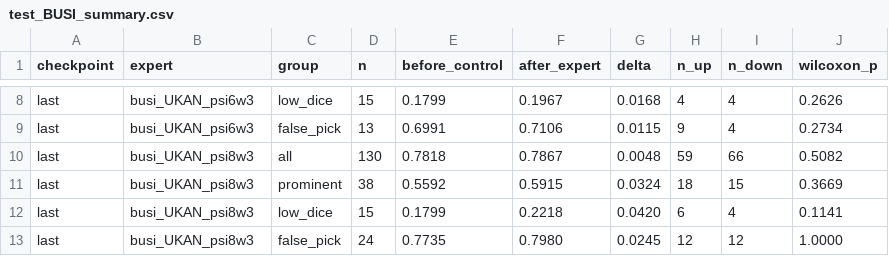
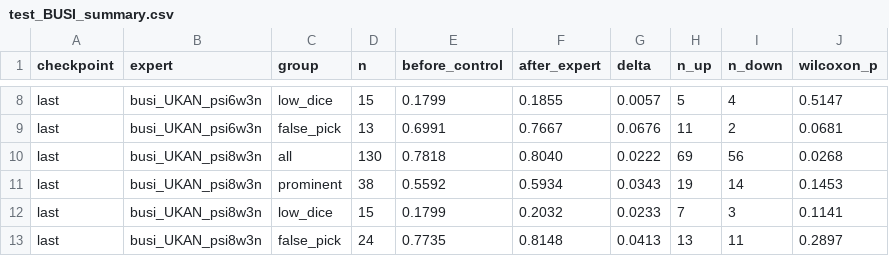
Before and after one commit to OwenWu930302/psi-weighted-busi, a CSV file: results/analysis/test_BUSI_summary.csv, drawn as a sheet; only a part is shown, gaps mark what is left out; the diff covers the shown part only; the diff names each change by its address in the sheet, - before the commit and + after, or states it on an @@ line.

```diff
--- a/results/analysis/test_BUSI_summary.csv
+++ b/results/analysis/test_BUSI_summary.csv
-B8:B9 (expert): busi_UKAN_psi6w3
+B8:B9 (expert): busi_UKAN_psi6w3n
-F8 (after_expert): 0.1967
+F8 (after_expert): 0.1855
-G8 (delta): 0.0168
+G8 (delta): 0.0057
-H8 (n_up): 4
+H8 (n_up): 5
-J8 (wilcoxon_p): 0.2626
+J8 (wilcoxon_p): 0.5147
-F9 (after_expert): 0.7106
+F9 (after_expert): 0.7667
-G9 (delta): 0.0115
+G9 (delta): 0.0676
-H9 (n_up): 9
+H9 (n_up): 11
-I9 (n_down): 4
+I9 (n_down): 2
-J9 (wilcoxon_p): 0.2734
+J9 (wilcoxon_p): 0.0681
-B10:B13 (expert): busi_UKAN_psi8w3
+B10:B13 (expert): busi_UKAN_psi8w3n
-F10 (after_expert): 0.7867
+F10 (after_expert): 0.8040
-G10 (delta): 0.0048
+G10 (delta): 0.0222
-H10 (n_up): 59
+H10 (n_up): 69
-I10 (n_down): 66
+I10 (n_down): 56
-J10 (wilcoxon_p): 0.5082
+J10 (wilcoxon_p): 0.0268
-F11 (after_expert): 0.5915
+F11 (after_expert): 0.5934
-G11 (delta): 0.0324
+G11 (delta): 0.0343
-H11 (n_up): 18
+H11 (n_up): 19
-I11 (n_down): 15
+I11 (n_down): 14
-J11 (wilcoxon_p): 0.3669
+J11 (wilcoxon_p): 0.1453
-F12 (after_expert): 0.2218
+F12 (after_expert): 0.2032
-G12 (delta): 0.0420
+G12 (delta): 0.0233
-H12 (n_up): 6
+H12 (n_up): 7
-I12 (n_down): 4
+I12 (n_down): 3
-F13 (after_expert): 0.7980
+F13 (after_expert): 0.8148
-G13 (delta): 0.0245
+G13 (delta): 0.0413
-H13 (n_up): 12
+H13 (n_up): 13
-I13 (n_down): 12
+I13 (n_down): 11
-J13 (wilcoxon_p): 1.0000
+J13 (wilcoxon_p): 0.2897
```
Also changed, not shown: 35 edited cells elsewhere in this file, results/analysis/test_BUSI_percase.csv, results/analysis/test_BUSI_selection.csv, 39 other files.
